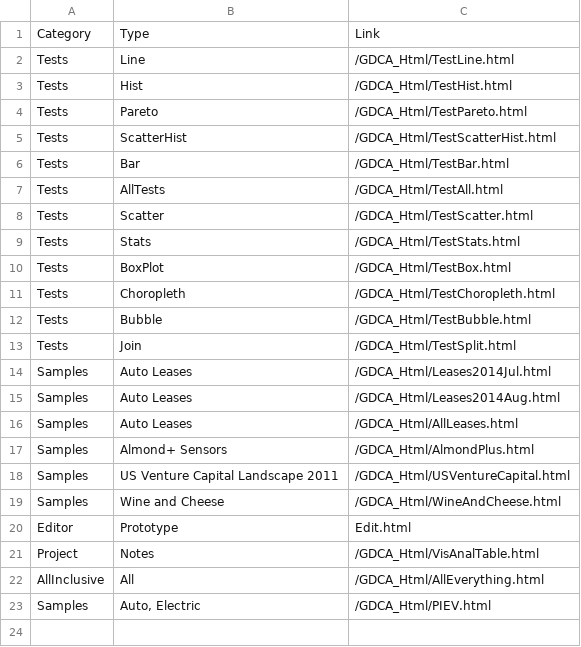
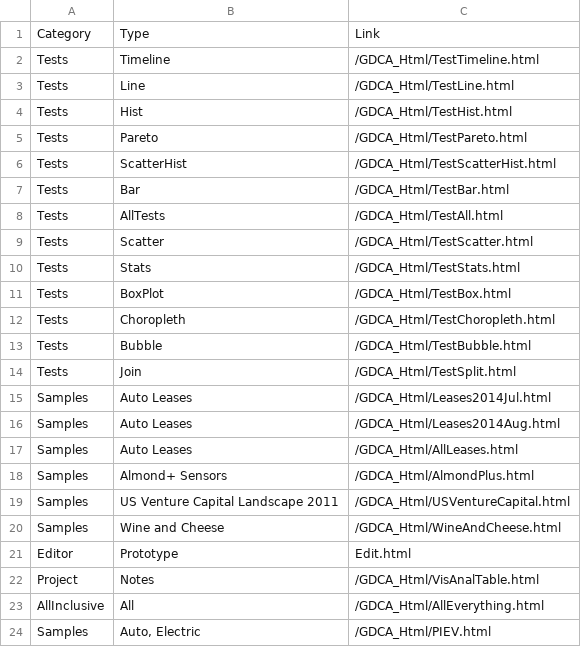
Before and after one commit to 12Lab/SLIDcES, a CSV file: CSV_Samples/SLIDcES.csv, drawn as a sheet; the diff names each change by its address in the sheet, - before the commit and + after, or states it on an @@ line.

```diff
--- a/CSV_Samples/SLIDcES.csv
+++ b/CSV_Samples/SLIDcES.csv
+row 2: Tests | Timeline | /GDCA_Html/TestTimeline.html
```
Also changed, not shown: CSV_Samples/VisAnalTable.csv, 18 other files.
